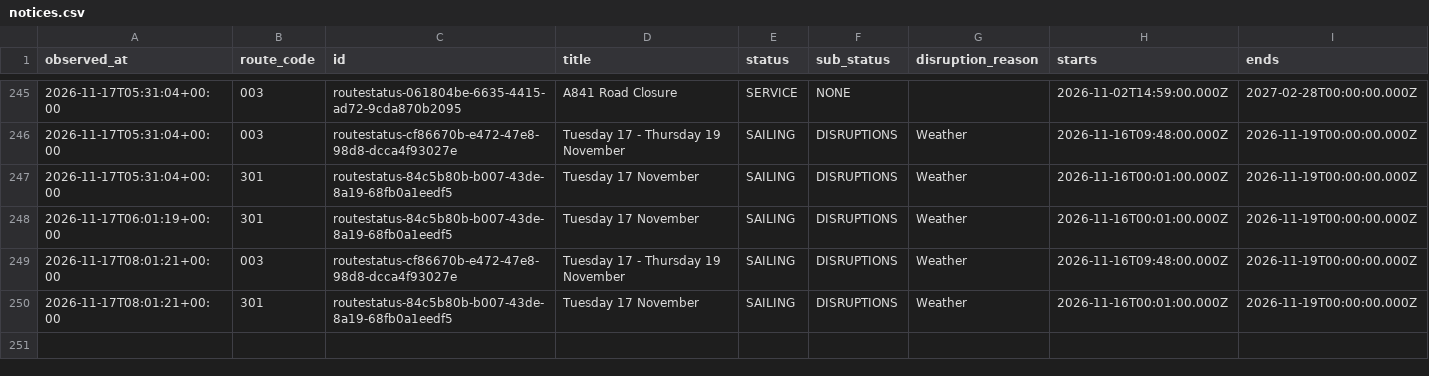
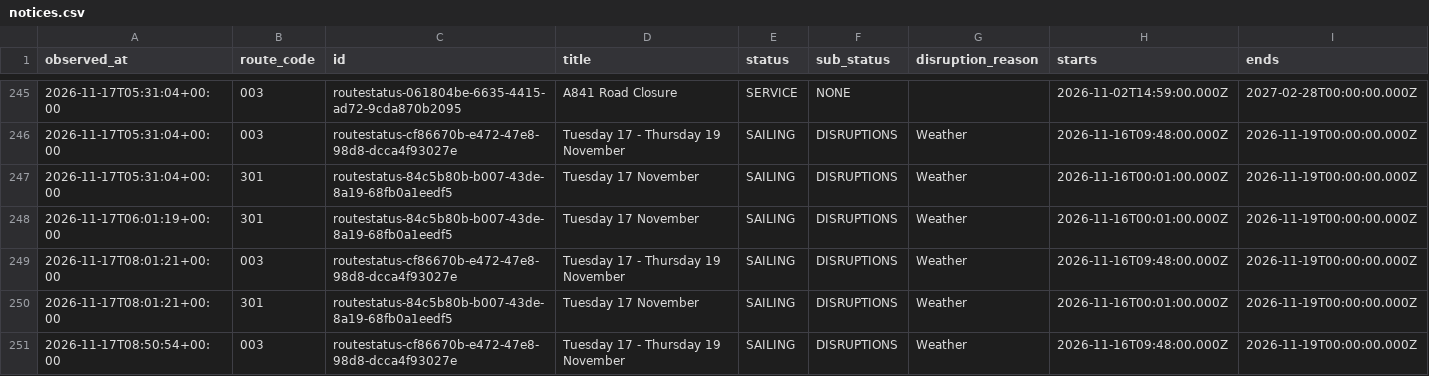
Before and after one commit to SamKelsey/ferry-predictor, a CSV file: notices.csv, drawn as a sheet; only a part is shown, gaps mark what is left out; rows hold the shown columns only; the diff names each change by its address in the sheet, - before the commit and + after, or states it on an @@ line.

```diff
--- a/notices.csv
+++ b/notices.csv
+row 251: 2026-11-17T08:50:54+00:00 | 003 | routestatus-cf86670b-e472-47e8-98d8-dcca4f93027e | Tuesday 17 - Thursday 19 November | SAILING | DISRUPTIONS | Weather | 2026-11-16T09:48:00.000Z | 2026-11-19T00:00:00.000Z
```
